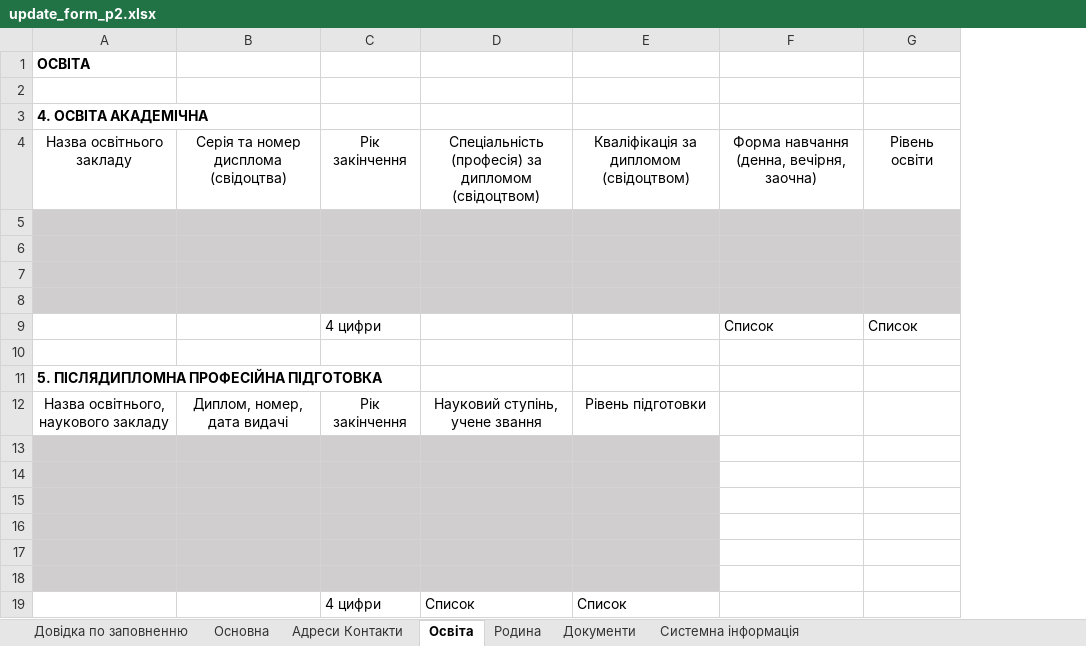
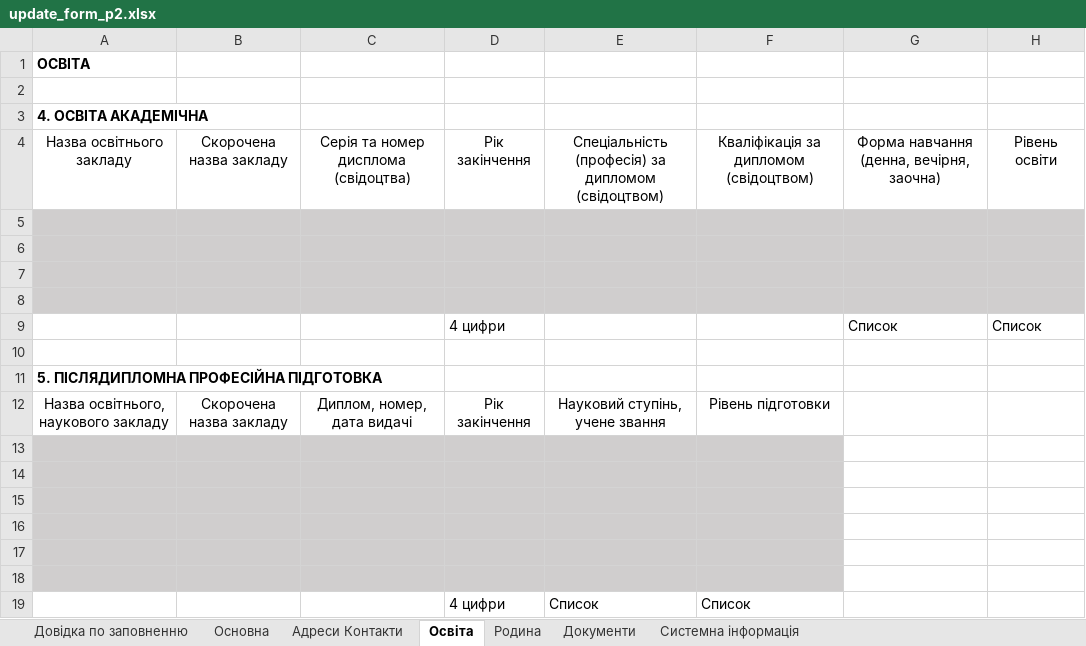
Before and after one commit to ddimae/military_oblik_khpi, an Excel workbook: docs/templates/update_form_p2.xlsx, sheet Освіта, drawn as a sheet; values as stored, in another font and other column widths than the file's, no borders; the diff names each change by its address in the sheet, - before the commit and + after, or states it on an @@ line.

```diff
--- a/docs/templates/update_form_p2.xlsx (sheet Освіта)
+++ b/docs/templates/update_form_p2.xlsx (sheet Освіта)
+column B, rows 4-12: Скорочена назва закладу |  |  |  |  |  |  |  | Скорочена назва закладу
```
Also changed, not shown: formulas that keep their value, 13 other files.
